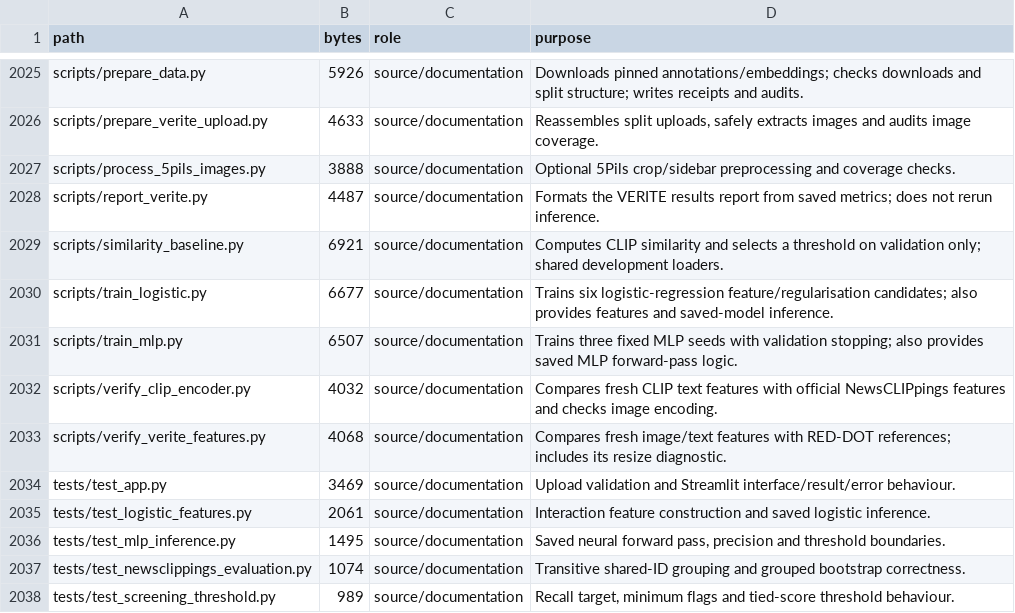
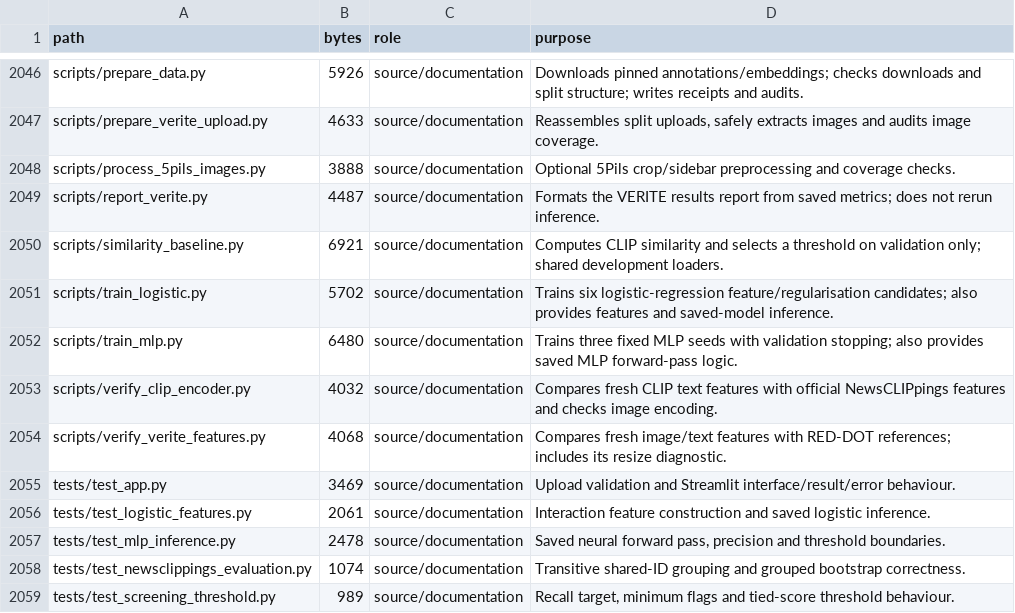
Before and after one commit to leanwenjie/DSP, a CSV file: docs/FILE_INVENTORY.csv, drawn as a sheet; only a part is shown, gaps mark what is left out; the diff covers the shown part only.

```diff
--- a/docs/FILE_INVENTORY.csv
+++ b/docs/FILE_INVENTORY.csv
@@ -2029,4 +2050,4 @@ scripts/report_verite.py,4487,source/documentation,Formats the VERITE results re
 scripts/similarity_baseline.py,6921,source/documentation,Computes CLIP similarity and selects a threshold on validation only; shared development loaders.
-scripts/train_logistic.py,6677,source/documentation,Trains six logistic-regression feature/regularisation candidates; also provides features and saved-model inference.
-scripts/train_mlp.py,6507,source/documentation,Trains three fixed MLP seeds with validation stopping; also provides saved MLP forward-pass logic.
+scripts/train_logistic.py,5702,source/documentation,Trains six logistic-regression feature/regularisation candidates; also provides features and saved-model inference.
+scripts/train_mlp.py,6480,source/documentation,Trains three fixed MLP seeds with validation stopping; also provides saved MLP forward-pass logic.
 scripts/verify_clip_encoder.py,4032,source/documentation,Compares fresh CLIP text features with official NewsCLIPpings features and checks image encoding.
@@ -2035,3 +2056,3 @@ tests/test_app.py,3469,source/documentation,Upload validation and Streamlit inte
 tests/test_logistic_features.py,2061,source/documentation,Interaction feature construction and saved logistic inference.
-tests/test_mlp_inference.py,1495,source/documentation,"Saved neural forward pass, precision and threshold boundaries."
+tests/test_mlp_inference.py,2478,source/documentation,"Saved neural forward pass, precision and threshold boundaries."
 tests/test_newsclippings_evaluation.py,1074,source/documentation,Transitive shared-ID grouping and grouped bootstrap correctness.
```
Also changed, not shown: 21 added rows and 7 edited cells elsewhere in this file, 19 other files.
